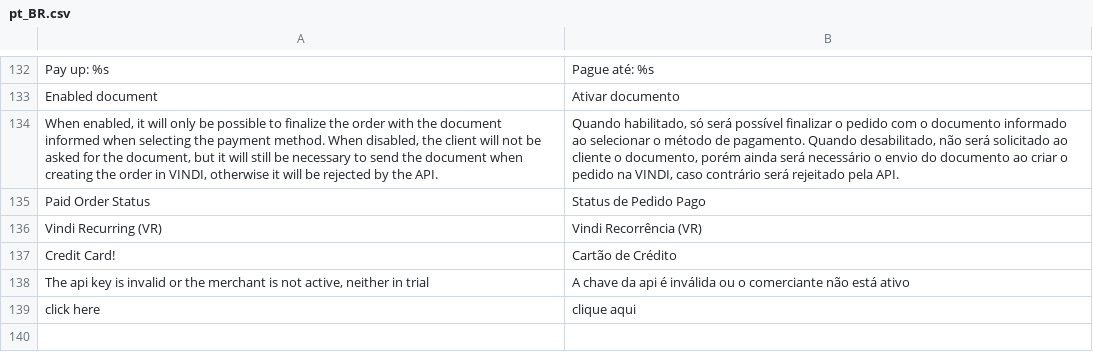
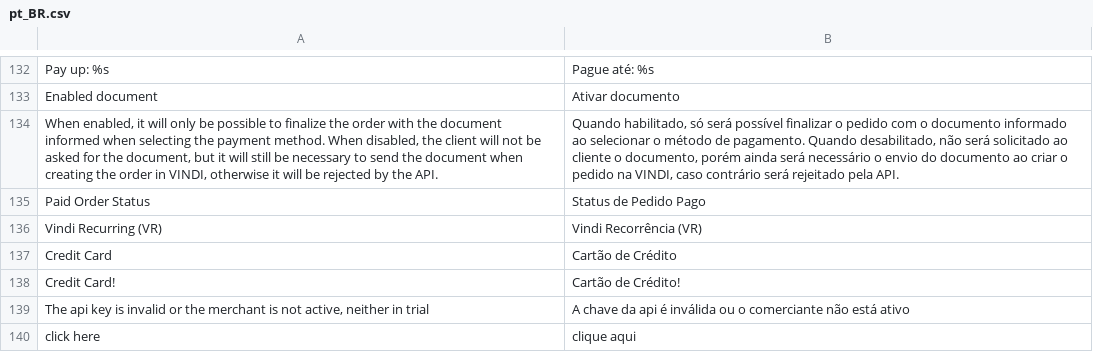
Before and after one commit to vindi/vindi-magento2, a CSV file: i18n/pt_BR.csv, drawn as a sheet; only a part is shown, gaps mark what is left out.

Commit message:
i18n: adjust and fix typos

```diff
--- a/i18n/pt_BR.csv
+++ b/i18n/pt_BR.csv
@@ -136,3 +136,4 @@
 "Vindi Recurring (VR)","Vindi Recorrência (VR)"
-"Credit Card!","Cartão de Crédito"
+"Credit Card","Cartão de Crédito"
+"Credit Card!","Cartão de Crédito!"
 "The api key is invalid or the merchant is not active, neither in trial","A chave da api é inválida ou o comerciante não está ativo"
```
Also changed, not shown: 2 other files.
